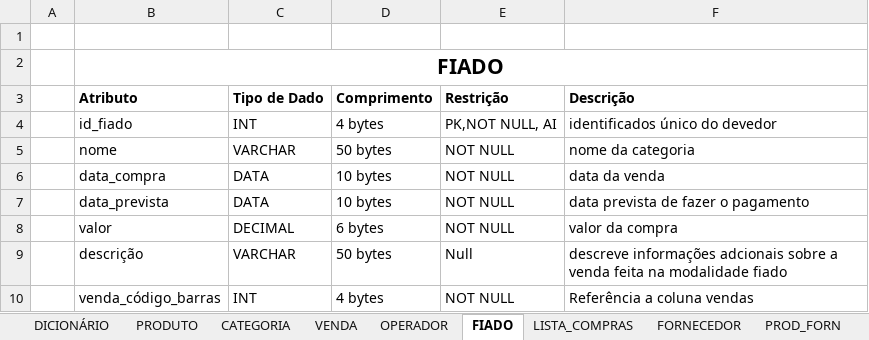
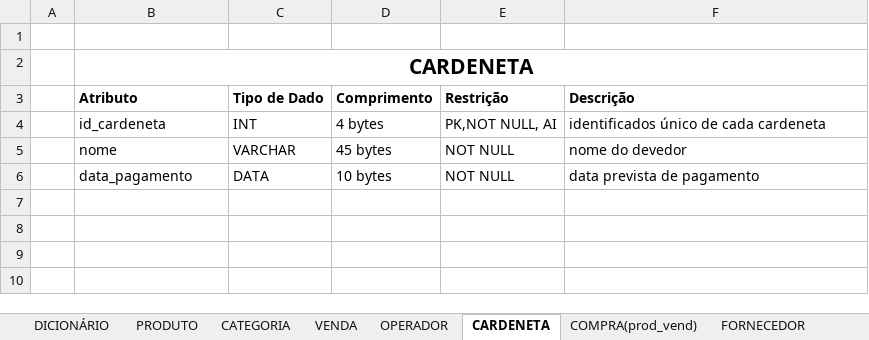
Before and after one commit to PauloQuirinoCD/MercadinhoViAna, an Excel workbook: Dicionário de dados(Merc. ViAna).xlsx, sheet CARDENETA, drawn as a sheet; values as stored, in another font and other column widths than the file's, no borders; removed rows and columns are numbered as before the commit, all else as after; the diff names each change by its address in the sheet, - before the commit and + after, or states it on an @@ line.

```diff
--- a/Dicionário de dados(Merc. ViAna).xlsx (sheet CARDENETA)
+++ b/Dicionário de dados(Merc. ViAna).xlsx (sheet CARDENETA)
-sheet tab: FIADO
+sheet tab: CARDENETA
-sheet tab: LISTA_COMPRAS
+sheet tab: COMPRA(prod_vend)
-B2 (Atributo): FIADO
+B2 (Atributo): CARDENETA
-B4 (Atributo): id_fiado
+B4 (Atributo): id_cardeneta
-F4 (Descrição): identificados único do devedor
+F4 (Descrição): identificados único de cada cardeneta
-D5 (Comprimento): 50 bytes
+D5 (Comprimento): 45 bytes
-F5 (Descrição): nome da categoria
+F5 (Descrição): nome do devedor
-row 6:  | data_compra | DATA | 10 bytes | NOT NULL | data da venda
-B6 (Atributo): data_prevista
+B6 (Atributo): data_pagamento
-F6 (Descrição): data prevista de fazer o pagamento
+F6 (Descrição): data prevista de pagamento
-row 8:  | valor | DECIMAL | 6 bytes | NOT NULL | valor da compra
-row 9:  | descrição | VARCHAR | 50 bytes | Null | descreve informações adcionais sobre a venda feita na modalidade fiado
-row 10:  | venda_código_barras | INT | 4 bytes | NOT NULL | Referência a coluna vendas
```
Also changed, not shown: sheet DICIONÁRIO, sheet COMPRA(prod_vend), sheet PRODUTO, sheet VENDA, sheet FORNECEDOR, sheet PRODUTO_FORNECEDOR, other sheet tabs, 2 other files.
